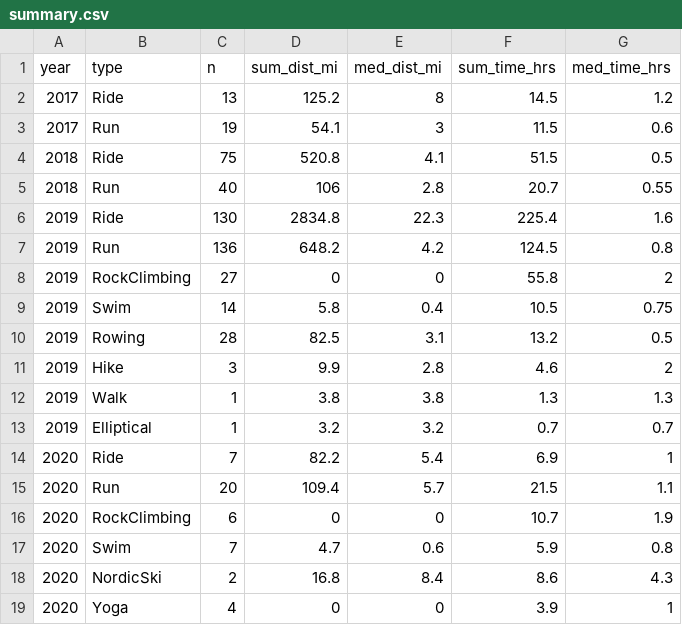
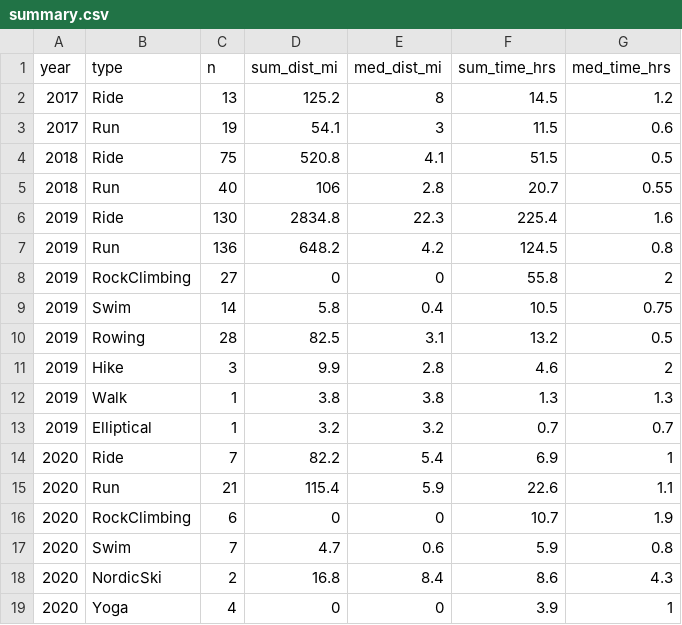
Before and after one commit to kelly-sovacool/strava, a CSV file: data/processed/summary.csv, drawn as a sheet.

```diff
--- a/data/processed/summary.csv
+++ b/data/processed/summary.csv
@@ -14,3 +14,3 @@ year,type,n,sum_dist_mi,med_dist_mi,sum_time_hrs,med_time_hrs
 2020,Ride,7,82.2,5.4,6.9,1
-2020,Run,20,109.4,5.7,21.5,1.1
+2020,Run,21,115.4,5.9,22.6,1.1
 2020,RockClimbing,6,0,0,10.7,1.9
```
Also changed, not shown: data/processed/activities.csv, data/raw/activities.csv, 20 other files.
